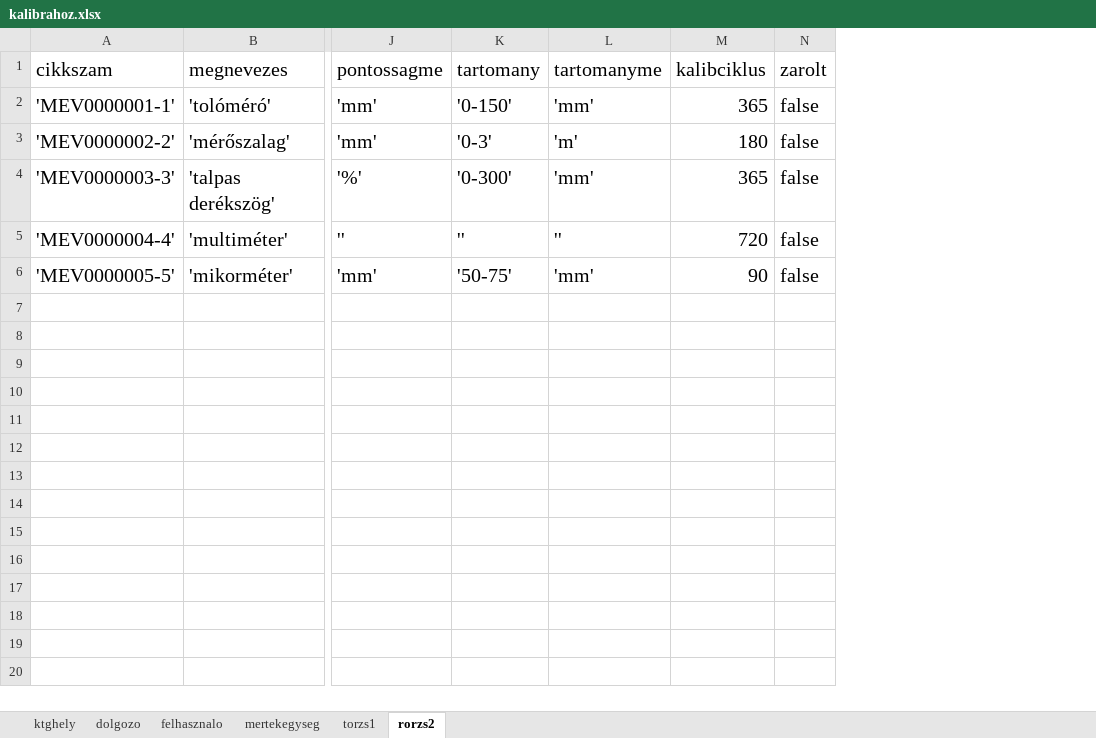
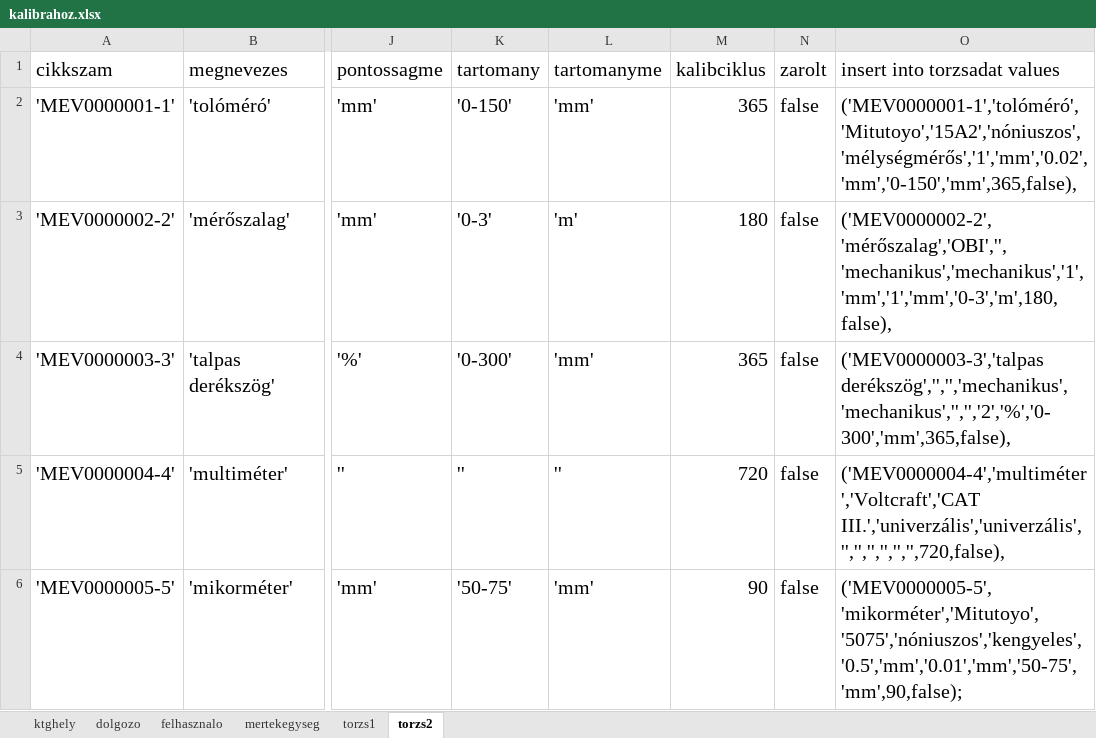
Before and after one commit to triton-dev/kalibra, an Excel workbook: LaTex/sql/kalibrahoz.xlsx, sheet torzs2, drawn as a sheet; only a part is shown, gaps mark what is left out; values as stored, in another font and other column widths than the file's, no borders; the diff names each change by its address in the sheet, - before the commit and + after, or states it on an @@ line.

```diff
--- a/LaTex/sql/kalibrahoz.xlsx (sheet torzs2)
+++ b/LaTex/sql/kalibrahoz.xlsx (sheet torzs2)
-sheet tab: rorzs2
+sheet tab: torzs2
+column O (insert into torzsadat values), rows 2-6: ('MEV0000001-1','tolóméró','Mitutoyo','15A2','nóniuszos','mélységmérős','1','mm','0.02','mm','0-150','mm',365,false), | ('MEV0000002-2','mérőszalag','OBI','','mechanikus','mechanikus','1','mm','1','mm','0-3','m',180,false), | ('MEV0000003-3','talpas derékszög','','','mechanikus','mechanikus','','','2','%','0-300','mm',365,false), | ('MEV0000004-4','multiméter','Voltcraft','CAT III.','univerzális','univerzális','','','','','','',720,false), | ('MEV0000005-5','mikorméter','Mitutoyo','5075','nóniuszos','kengyeles','0.5','mm','0.01','mm','50-75','mm',90,false);
```
Also changed, not shown: sheet ktghely, 1 other file.
